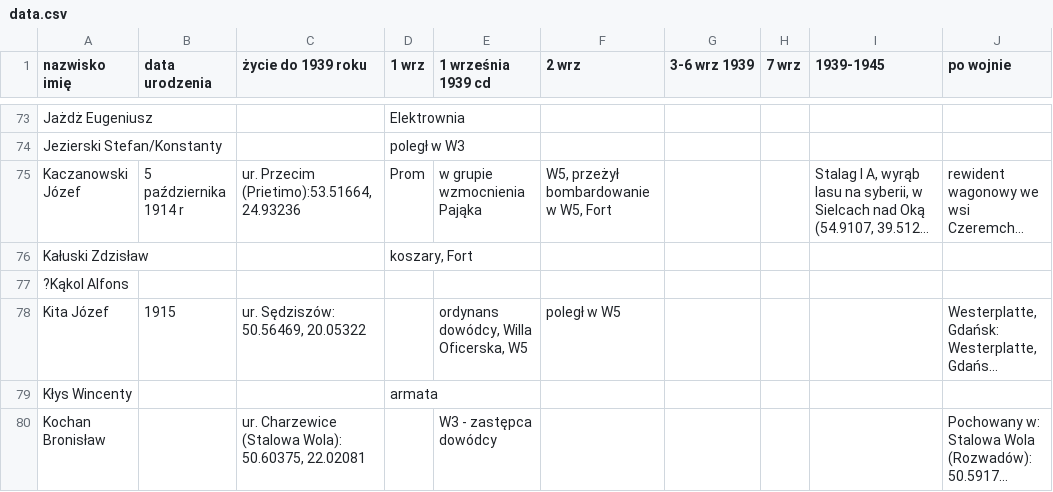
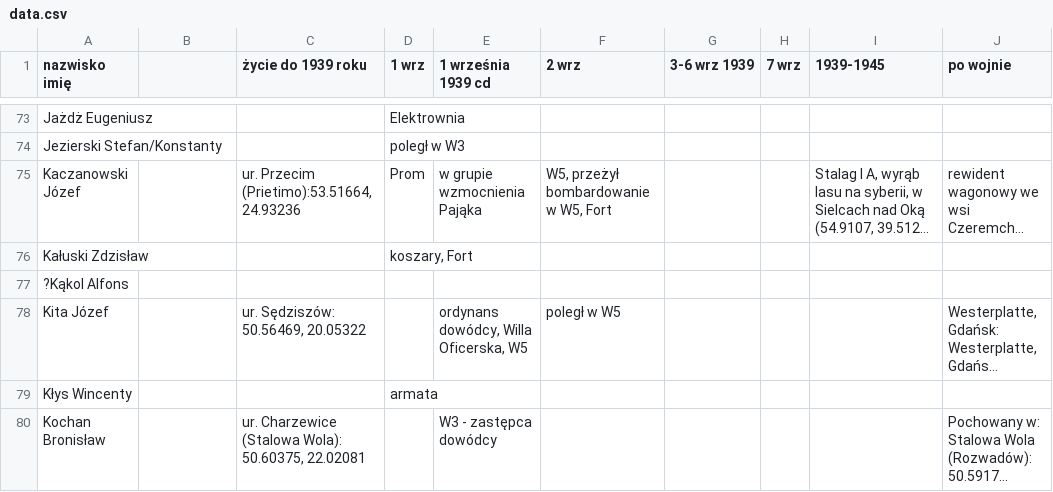
Before and after one commit to racibo/westerplatte, a CSV file: data.csv, drawn as a sheet; only a part is shown, gaps mark what is left out; long unchanged cells end in …; the diff covers the shown part only; the diff names each change by its address in the sheet, - before the commit and + after, or states it on an @@ line.

```diff
--- a/data.csv
+++ b/data.csv
-B1: data urodzenia
+B1: (empty)
-B75: 5 października 1914 r
+B75: (empty)
-B78: 1915
+B78: (empty)
```
Also changed, not shown: 21 edited cells elsewhere in this file, 5 other files.
